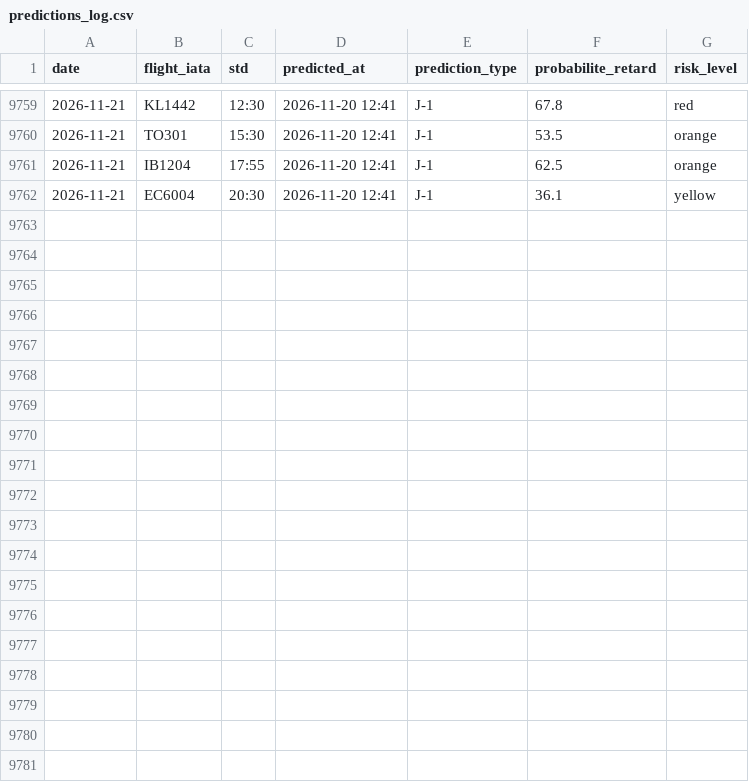
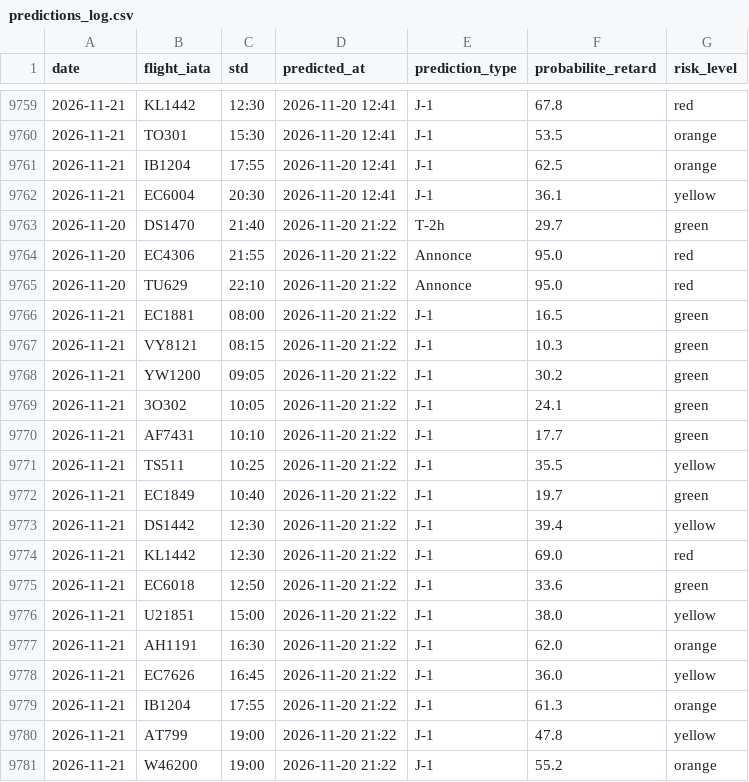
Before and after one commit to gauthierpotiron-pixel/bordeaux-flights, a CSV file: data/predictions_log.csv, drawn as a sheet; only a part is shown, gaps mark what is left out.

```diff
--- a/data/predictions_log.csv
+++ b/data/predictions_log.csv
@@ -9762 +9762,20 @@ date,flight_iata,std,predicted_at,prediction_type,probabilite_retard,risk_level
 2026-11-21,EC6004,20:30,2026-11-20 12:41,J-1,36.1,yellow
+2026-11-20,DS1470,21:40,2026-11-20 21:22,T-2h,29.7,green
+2026-11-20,EC4306,21:55,2026-11-20 21:22,Annonce,95.0,red
+2026-11-20,TU629,22:10,2026-11-20 21:22,Annonce,95.0,red
+2026-11-21,EC1881,08:00,2026-11-20 21:22,J-1,16.5,green
+2026-11-21,VY8121,08:15,2026-11-20 21:22,J-1,10.3,green
+2026-11-21,YW1200,09:05,2026-11-20 21:22,J-1,30.2,green
+2026-11-21,3O302,10:05,2026-11-20 21:22,J-1,24.1,green
+2026-11-21,AF7431,10:10,2026-11-20 21:22,J-1,17.7,green
+2026-11-21,TS511,10:25,2026-11-20 21:22,J-1,35.5,yellow
+2026-11-21,EC1849,10:40,2026-11-20 21:22,J-1,19.7,green
+2026-11-21,DS1442,12:30,2026-11-20 21:22,J-1,39.4,yellow
+2026-11-21,KL1442,12:30,2026-11-20 21:22,J-1,69.0,red
+2026-11-21,EC6018,12:50,2026-11-20 21:22,J-1,33.6,green
+2026-11-21,U21851,15:00,2026-11-20 21:22,J-1,38.0,yellow
+2026-11-21,AH1191,16:30,2026-11-20 21:22,J-1,62.0,orange
+2026-11-21,EC7626,16:45,2026-11-20 21:22,J-1,36.0,yellow
+2026-11-21,IB1204,17:55,2026-11-20 21:22,J-1,61.3,orange
+2026-11-21,AT799,19:00,2026-11-20 21:22,J-1,47.8,yellow
+2026-11-21,W46200,19:00,2026-11-20 21:22,J-1,55.2,orange
```
Also changed, not shown: 2 other files.
